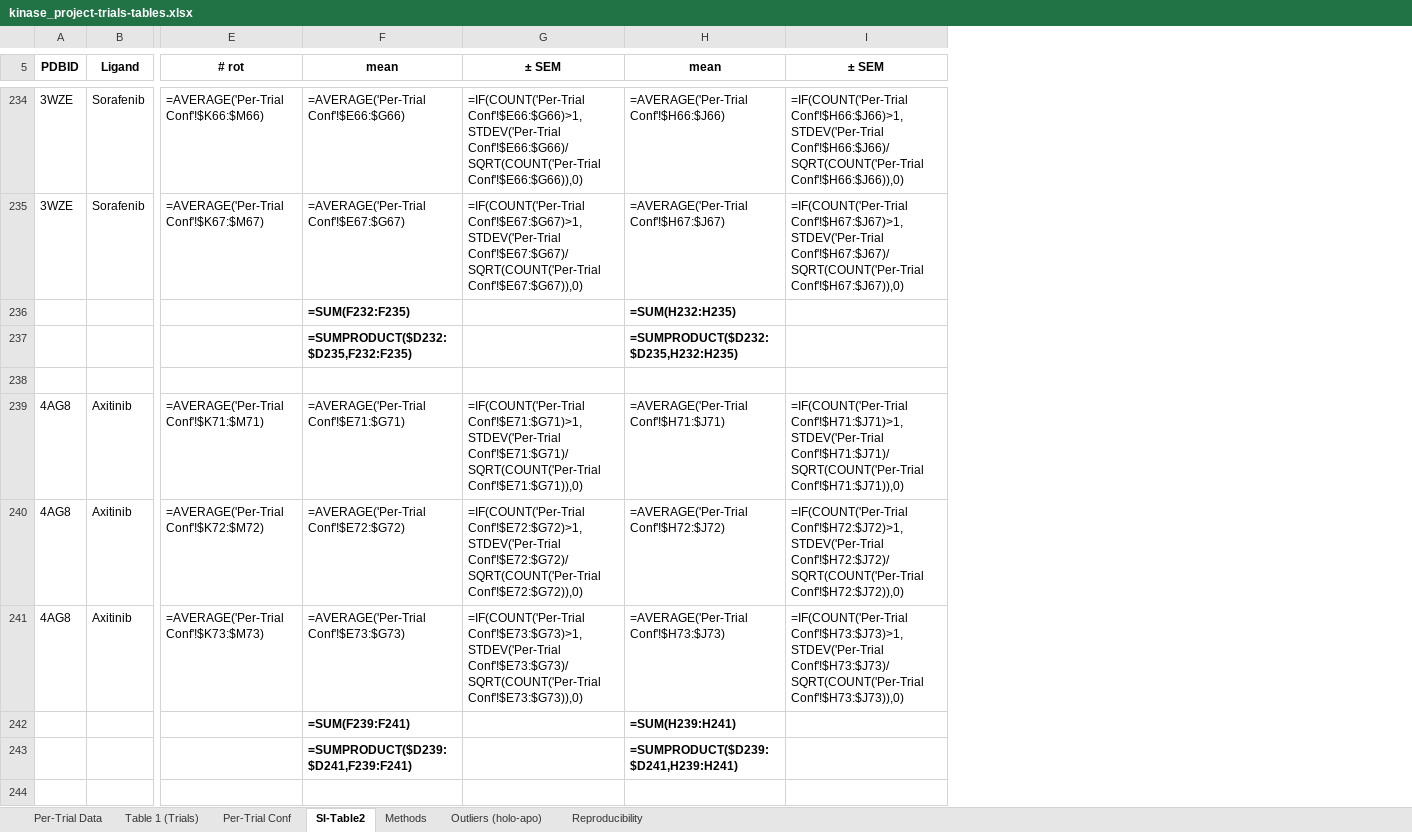
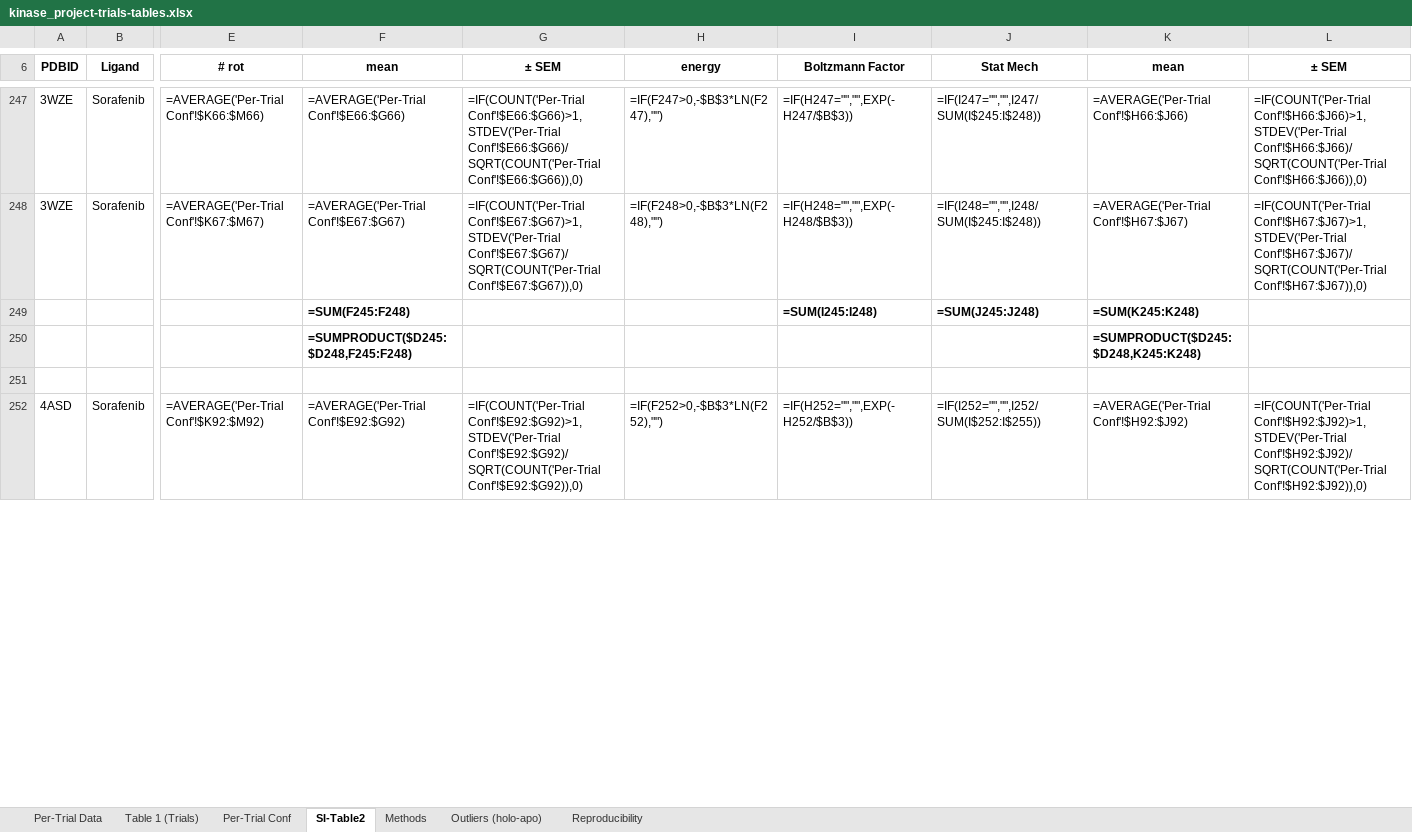
Before and after one commit to granepura/Kinases_MCCE, an Excel workbook: tables_Trials/kinase_project-trials-tables.xlsx, sheet SI-Table2, drawn as a sheet; only a part is shown, gaps mark what is left out; values as stored, in another font and other column widths than the file's, no borders; formulas without a stored value are shown as written; removed rows and columns are numbered as before the commit, all else as after; rows hold the shown columns only; the diff covers the shown part only; the diff names each change by its address in the sheet, - before the commit and + after, or states it on an @@ line.

Commit message:
Trials Data Tables

```diff
--- a/tables_Trials/kinase_project-trials-tables.xlsx (sheet SI-Table2)
+++ b/tables_Trials/kinase_project-trials-tables.xlsx (sheet SI-Table2)
+column H (energy), rows 247-252: =IF(F247>0,-$B$3*LN(F247),"") | =IF(F248>0,-$B$3*LN(F248),"") |  |  |  | =IF(F252>0,-$B$3*LN(F252),"")
+column I (Boltzmann Factor), rows 247-252: =IF(H247="","",EXP(-H247/$B$3)) | =IF(H248="","",EXP(-H248/$B$3)) | =SUM(I245:I248) |  |  | =IF(H252="","",EXP(-H252/$B$3))
+column J (Stat Mech), rows 247-252: =IF(I247="","",I247/SUM(I$245:I$248)) | =IF(I248="","",I248/SUM(I$245:I$248)) | =SUM(J245:J248) |  |  | =IF(I252="","",I252/SUM(I$252:I$255))
-F249 (mean): =SUM(F232:F235)
+F249 (mean): =SUM(F245:F248)
-K249 (mean): =SUM(H232:H235)
+K249 (mean): =SUM(K245:K248)
-F250 (mean): =SUMPRODUCT($D232:$D235,F232:F235)
+F250 (mean): =SUMPRODUCT($D245:$D248,F245:F248)
-K250 (mean): =SUMPRODUCT($D232:$D235,H232:H235)
+K250 (mean): =SUMPRODUCT($D245:$D248,K245:K248)
@@ row 239 moved to row 227: 4AG8 @@
@@ row 240 moved to row 228: 4AG8 @@
@@ row 241 moved to row 229: 4AG8 @@
-row 242:  |  |  | =SUM(F239:F241) |  | =SUM(H239:H241)
-row 243:  |  |  | =SUMPRODUCT($D239:$D241,F239:F241) |  | =SUMPRODUCT($D239:$D241,H239:H241)
-row 252: (empty)
+row 252: 4ASD | Sorafenib | =AVERAGE('Per-Trial Conf'!$K92:$M92) | =AVERAGE('Per-Trial Conf'!$E92:$G92) | =IF(COUNT('Per-Trial Conf'!$E92:$G92)>1,STDEV('Per-Trial Conf'!$E92:$G92)/SQRT(COUNT('Per-Trial Conf'!$E92:$G92)),0) | =IF(F252>0,-$B$3*LN(F252),"") | =IF(H252="","",EXP(-H252/$B$3)) | =IF(I252="","",I252/SUM(I$252:I$255)) | =AVERAGE('Per-Trial Conf'!$H92:$J92) | =IF(COUNT('Per-Trial Conf'!$H92:$J92)>1,STDEV('Per-Trial Conf'!$H92:$J92)/SQRT(COUNT('Per-Trial Conf'!$H92:$J92)),0)
```
Also changed, not shown: 22 added rows, 19 removed rows, 27 moved rows and 117 edited cells elsewhere in this sheet, sheet Table 1 (Trials), sheet Methods, tables_Trials/kinase_project-trials-tables_values.xlsx, 1 other file.
